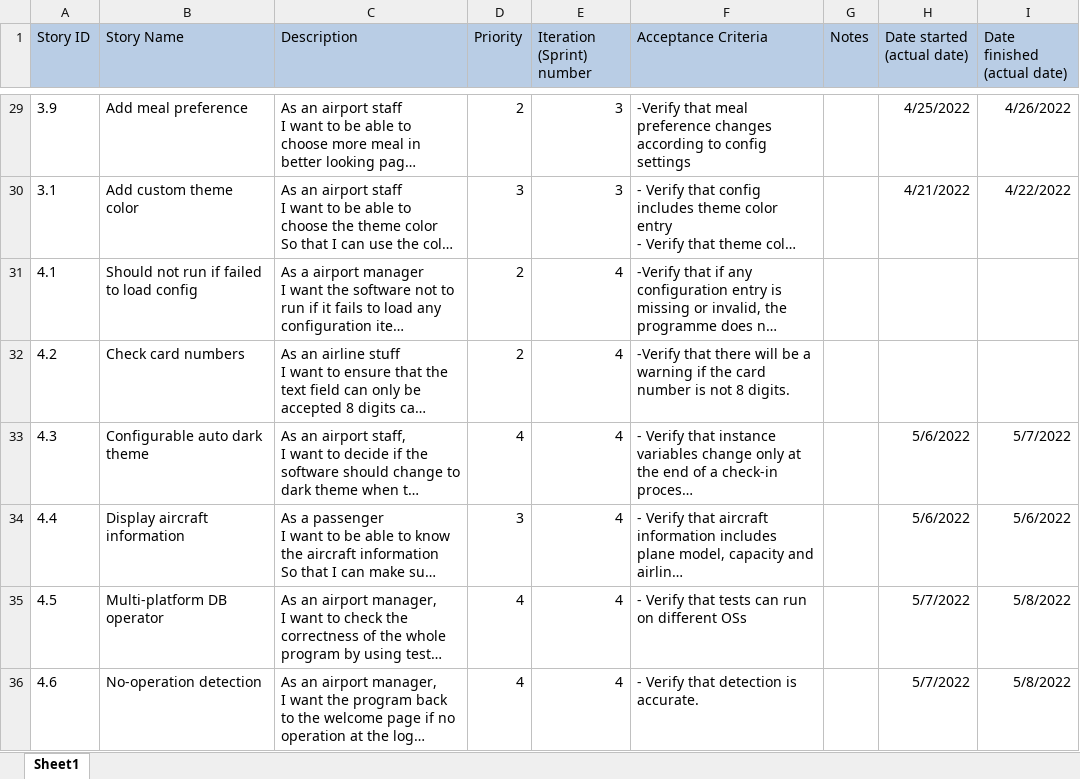
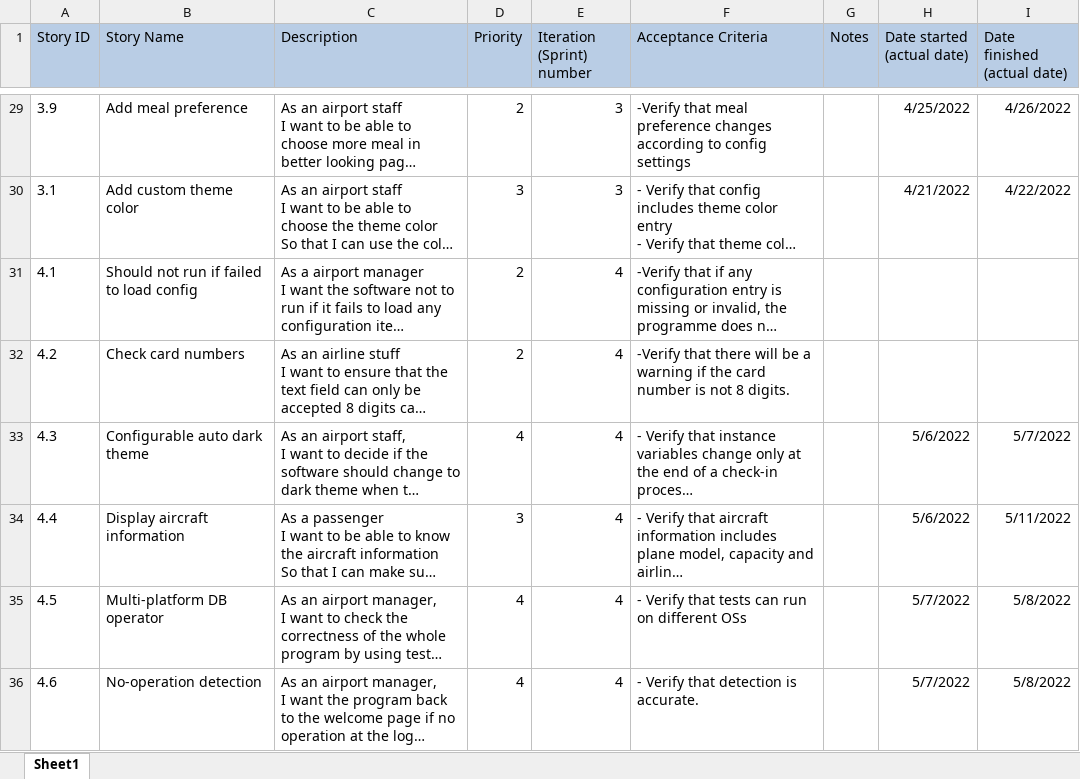
Before and after one commit to JerryZhangZZY/EBU6304-2021-Software-Engineering-Group-111, an Excel workbook: Docs/product backlog.xlsx, sheet Sheet1, drawn as a sheet; only a part is shown, gaps mark what is left out; long unchanged cells end in …; values as stored, in another font and other column widths than the file's, no borders; the diff names each change by its address in the sheet, - before the commit and + after, or states it on an @@ line.

Commit message:
#66 update user story and backlog

```diff
--- a/Docs/product backlog.xlsx (sheet Sheet1)
+++ b/Docs/product backlog.xlsx (sheet Sheet1)
-I34 (Date finished (actual date)): 5/6/2022
+I34 (Date finished (actual date)): 5/11/2022
```
Also changed, not shown: 1 other file.
